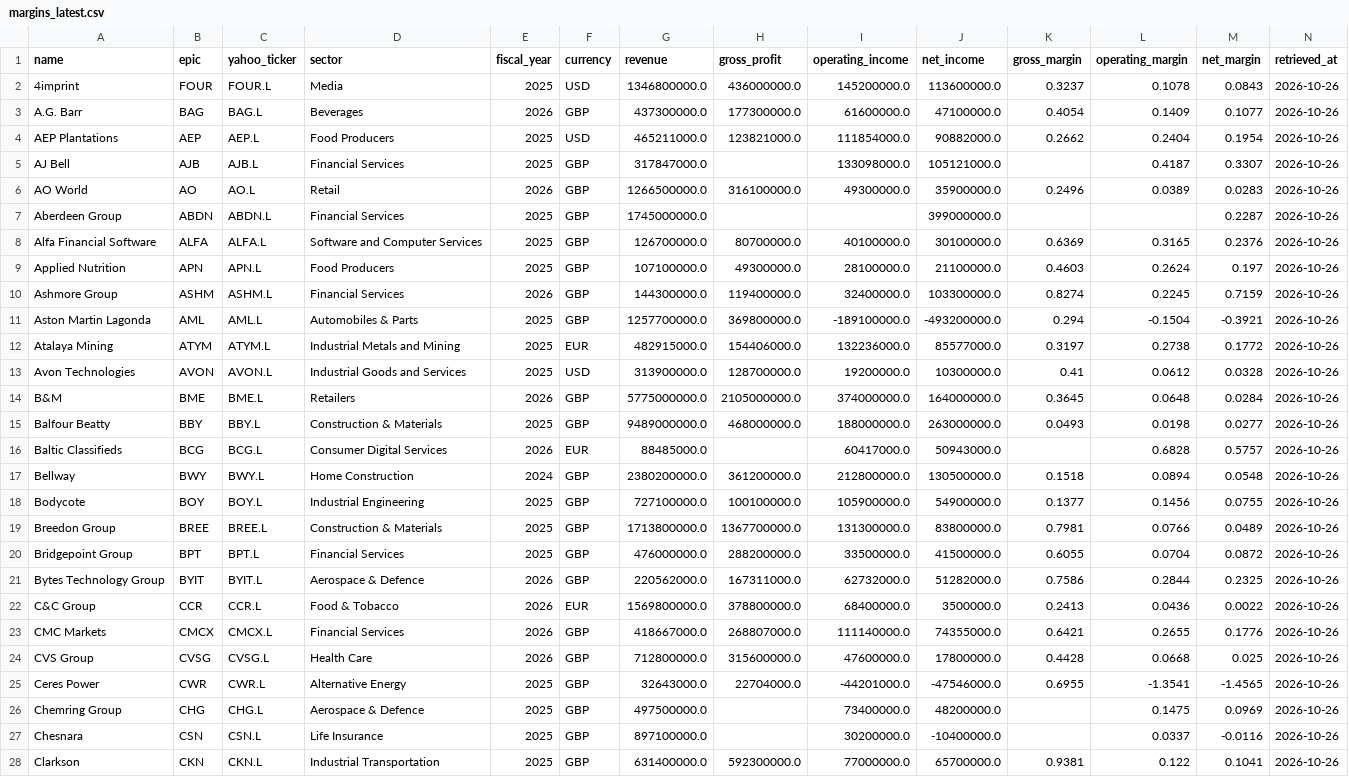
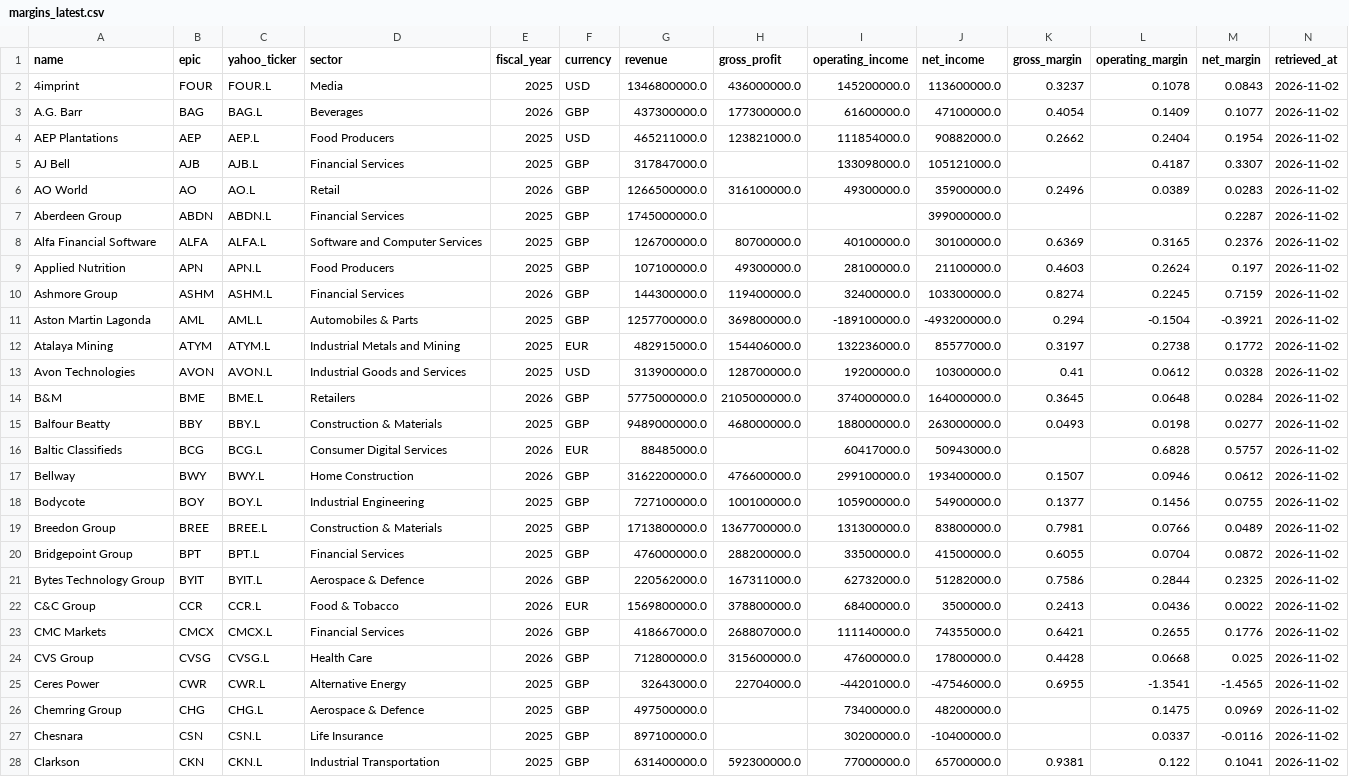
Before and after one commit to sharanmutyala/ftse250-margins, a CSV file: data/margins_latest.csv, drawn as a sheet; only a part is shown; the diff covers the shown part only; the diff names each change by its address in the sheet, - before the commit and + after, or states it on an @@ line.

```diff
--- a/data/margins_latest.csv
+++ b/data/margins_latest.csv
-N2:N28 (retrieved_at): 2026-10-26
+N2:N28 (retrieved_at): 2026-11-02
-E17 (fiscal_year): 2024
+E17 (fiscal_year): 2026
-G17 (revenue): 2380200000.0
+G17 (revenue): 3162200000.0
-H17 (gross_profit): 361200000.0
+H17 (gross_profit): 476600000.0
-I17 (operating_income): 212800000.0
+I17 (operating_income): 299100000.0
-J17 (net_income): 130500000.0
+J17 (net_income): 193400000.0
-K17 (gross_margin): 0.1518
+K17 (gross_margin): 0.1507
-L17 (operating_margin): 0.0894
+L17 (operating_margin): 0.0946
-M17 (net_margin): 0.0548
+M17 (net_margin): 0.0612
```
Also changed, not shown: 133 edited cells elsewhere in this file, data/margins_history.csv, 1 other file.
